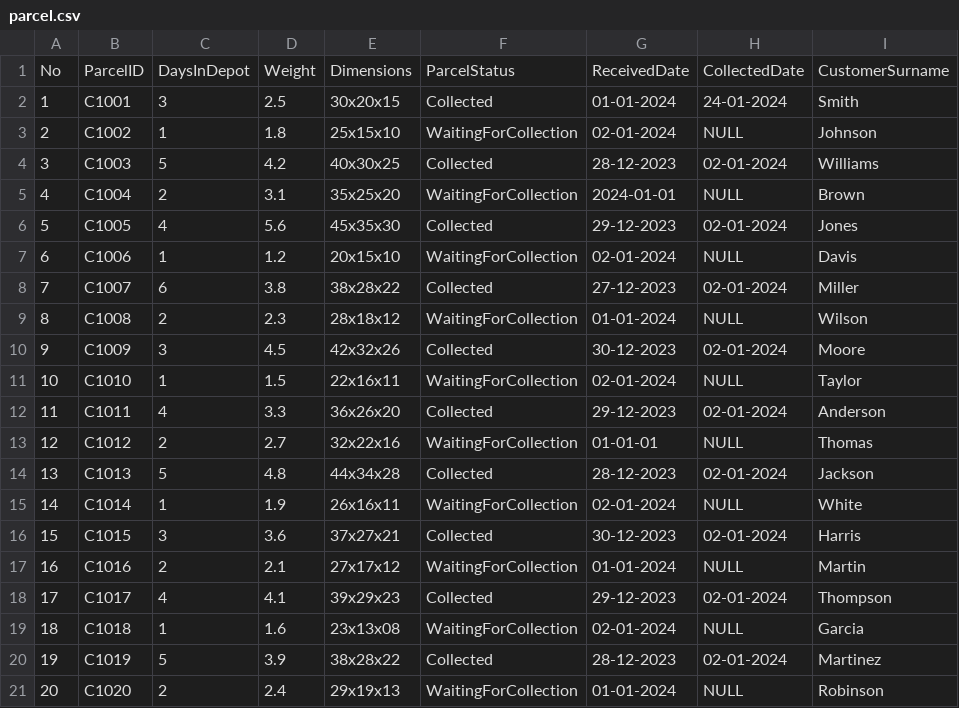
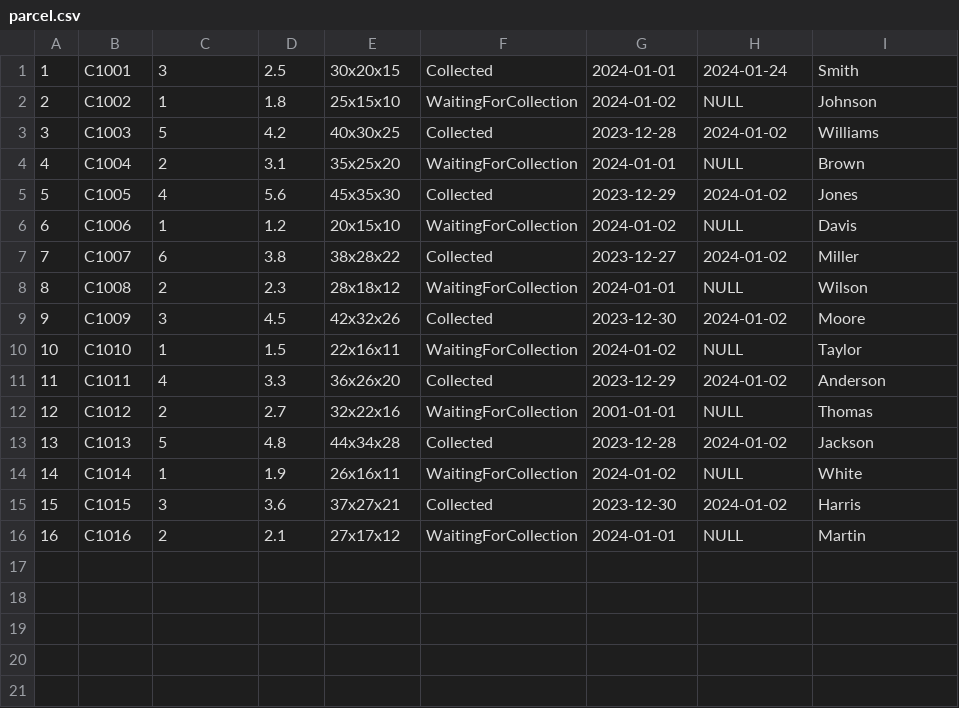
Before and after one commit to Kyawpaingoo/deport_system, a CSV file: src/DataFile/parcel.csv, drawn as a sheet.

Commit message:
added/customer&parcel_gui_binded

```diff
--- a/src/DataFile/parcel.csv
+++ b/src/DataFile/parcel.csv
@@ -1,21 +1,16 @@
-No,ParcelID,DaysInDepot,Weight,Dimensions,ParcelStatus,ReceivedDate,CollectedDate,CustomerSurname
-1,C1001,3,2.5,30x20x15,Collected,01-01-2024,24-01-2024,Smith
-2,C1002,1,1.8,25x15x10,WaitingForCollection,02-01-2024,NULL,Johnson
-3,C1003,5,4.2,40x30x25,Collected,28-12-2023,02-01-2024,Williams
+1,C1001,3,2.5,30x20x15,Collected,2024-01-01,2024-01-24,Smith
+2,C1002,1,1.8,25x15x10,WaitingForCollection,2024-01-02,NULL,Johnson
+3,C1003,5,4.2,40x30x25,Collected,2023-12-28,2024-01-02,Williams
 4,C1004,2,3.1,35x25x20,WaitingForCollection,2024-01-01,NULL,Brown
-5,C1005,4,5.6,45x35x30,Collected,29-12-2023,02-01-2024,Jones
-6,C1006,1,1.2,20x15x10,WaitingForCollection,02-01-2024,NULL,Davis
-7,C1007,6,3.8,38x28x22,Collected,27-12-2023,02-01-2024,Miller
-8,C1008,2,2.3,28x18x12,WaitingForCollection,01-01-2024,NULL,Wilson
-9,C1009,3,4.5,42x32x26,Collected,30-12-2023,02-01-2024,Moore
-10,C1010,1,1.5,22x16x11,WaitingForCollection,02-01-2024,NULL,Taylor
-11,C1011,4,3.3,36x26x20,Collected,29-12-2023,02-01-2024,Anderson
-12,C1012,2,2.7,32x22x16,WaitingForCollection,01-01-01,NULL,Thomas
-13,C1013,5,4.8,44x34x28,Collected,28-12-2023,02-01-2024,Jackson
-14,C1014,1,1.9,26x16x11,WaitingForCollection,02-01-2024,NULL,White
-15,C1015,3,3.6,37x27x21,Collected,30-12-2023,02-01-2024,Harris
-16,C1016,2,2.1,27x17x12,WaitingForCollection,01-01-2024,NULL,Martin
-17,C1017,4,4.1,39x29x23,Collected,29-12-2023,02-01-2024,Thompson
-18,C1018,1,1.6,23x13x08,WaitingForCollection,02-01-2024,NULL,Garcia
-19,C1019,5,3.9,38x28x22,Collected,28-12-2023,02-01-2024,Martinez
-20,C1020,2,2.4,29x19x13,WaitingForCollection,01-01-2024,NULL,Robinson
+5,C1005,4,5.6,45x35x30,Collected,2023-12-29,2024-01-02,Jones
+6,C1006,1,1.2,20x15x10,WaitingForCollection,2024-01-02,NULL,Davis
+7,C1007,6,3.8,38x28x22,Collected,2023-12-27,2024-01-02,Miller
+8,C1008,2,2.3,28x18x12,WaitingForCollection,2024-01-01,NULL,Wilson
+9,C1009,3,4.5,42x32x26,Collected,2023-12-30,2024-01-02,Moore
+10,C1010,1,1.5,22x16x11,WaitingForCollection,2024-01-02,NULL,Taylor
+11,C1011,4,3.3,36x26x20,Collected,2023-12-29,2024-01-02,Anderson
+12,C1012,2,2.7,32x22x16,WaitingForCollection,2001-01-01,NULL,Thomas
+13,C1013,5,4.8,44x34x28,Collected,2023-12-28,2024-01-02,Jackson
+14,C1014,1,1.9,26x16x11,WaitingForCollection,2024-01-02,NULL,White
+15,C1015,3,3.6,37x27x21,Collected,2023-12-30,2024-01-02,Harris
+16,C1016,2,2.1,27x17x12,WaitingForCollection,2024-01-01,NULL,Martin
```
Also changed, not shown: src/DataFile/customer.csv, 18 other files.
